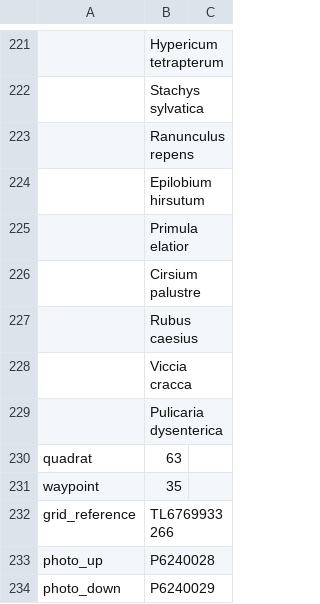
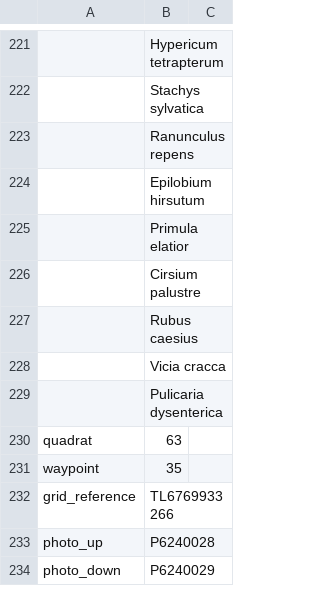
Before and after one commit to joejcollins/atlanta-shore, a CSV file: data/raw/2023-06/data-plant-2023-06-24-MEC.csv, drawn as a sheet; only a part is shown, gaps mark what is left out; the diff names each change by its address in the sheet, - before the commit and + after, or states it on an @@ line.

Commit message:
Correction: Vicia cracca

```diff
--- a/data/raw/2023-06/data-plant-2023-06-24-MEC.csv
+++ b/data/raw/2023-06/data-plant-2023-06-24-MEC.csv
-B228: Viccia cracca
+B228: Vicia cracca
```
